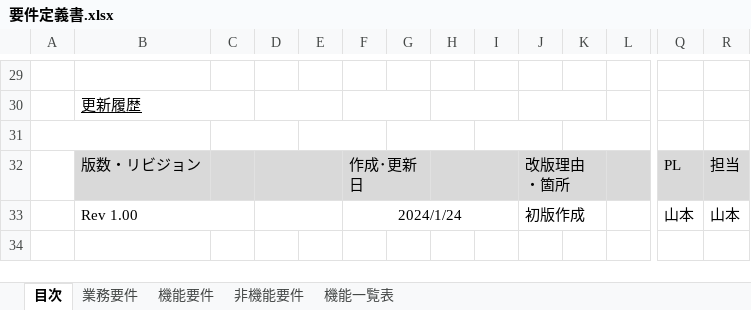
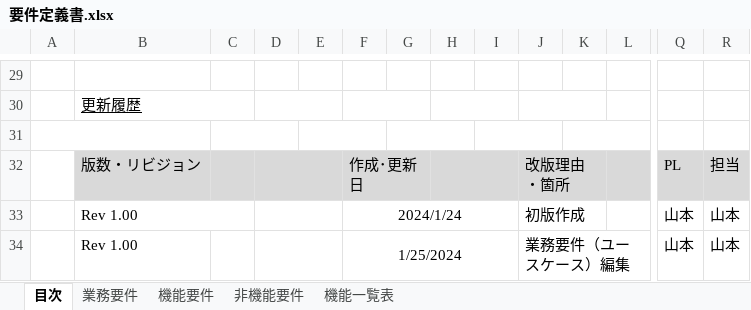
Before and after one commit to yamamotofuuki/Portfolio, an Excel workbook: rd/要件定義書.xlsx, sheet 目次, drawn as a sheet; only a part is shown, gaps mark what is left out; values as stored, in another font and other column widths than the file's, no borders; charts and pictures not drawn; rows hold the shown columns only; the diff names each change by its address in the sheet, - before the commit and + after, or states it on an @@ line.

Commit message:
24/1/25 要件定義書一部編集

```diff
--- a/rd/要件定義書.xlsx (sheet 目次)
+++ b/rd/要件定義書.xlsx (sheet 目次)
+row 34:  | Rev 1.00 |  |  |  | 1/25/2024 |  |  |  | 業務要件（ユースケース）編集 |  |  | 山本 | 山本
```
Also changed, not shown: sheet 業務要件.
